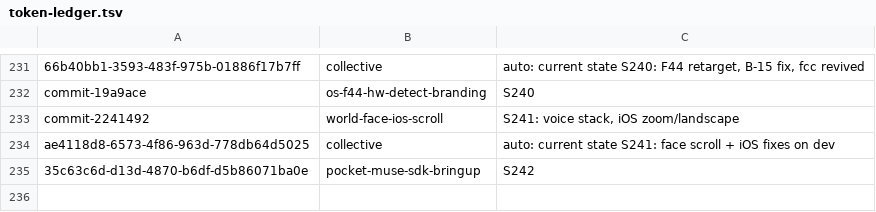
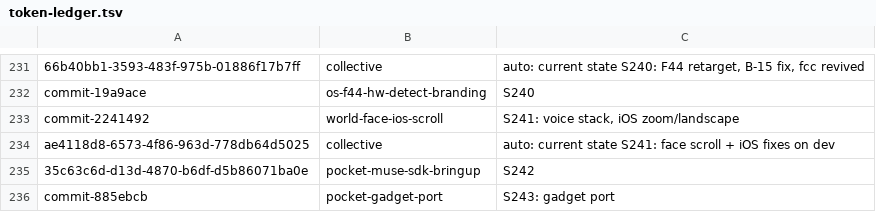
Before and after one commit to RaBbLE-Collective/RaBbLE-Grimoire, a TSV file: log/token-ledger.tsv, drawn as a sheet; only a part is shown, gaps mark what is left out.

```diff
--- a/log/token-ledger.tsv
+++ b/log/token-ledger.tsv
@@ -235 +235,2 @@ ae4118d8-6573-4f86-963d-778db64d5025	collective	auto: current state S241: face s
 35c63c6d-d13d-4870-b6df-d5b86071ba0e	pocket-muse-sdk-bringup	S242
+commit-885ebcb	pocket-gadget-port	S243: gadget port
```
Also changed, not shown: 1 other file.
